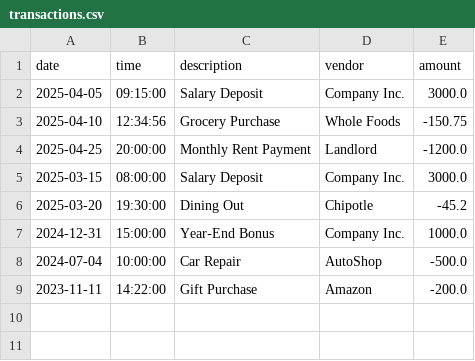
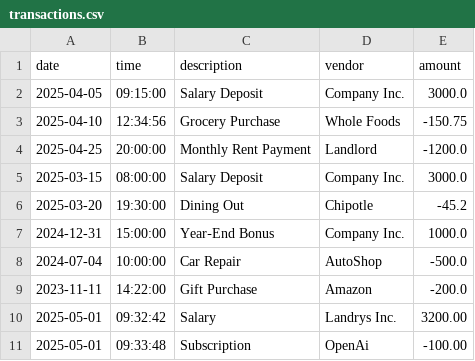
Before and after one commit to oneofff/The-Balancing-Act, a CSV file: data/transactions.csv, drawn as a sheet; the diff names each change by its address in the sheet, - before the commit and + after, or states it on an @@ line.

Commit message:
add custom search functionality for transactions

```diff
--- a/data/transactions.csv
+++ b/data/transactions.csv
+row 10: 2025-05-01 | 09:32:42 | Salary | Landrys Inc. | 3200.00
+row 11: 2025-05-01 | 09:33:48 | Subscription | OpenAi | -100.00
```
Also changed, not shown: 9 other files.
